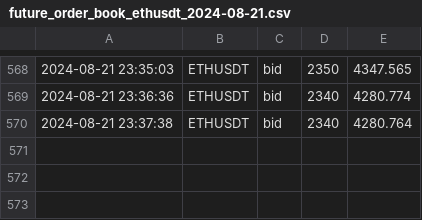
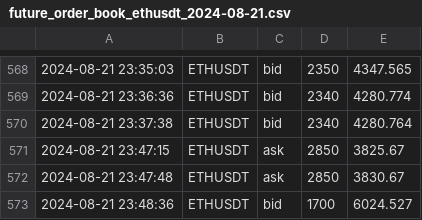
Before and after one commit to caotuanvu123/ob-btc-future, a CSV file: csv/futures/future_order_book_ethusdt_2024-08-21.csv, drawn as a sheet; only a part is shown, gaps mark what is left out.

```diff
--- a/csv/futures/future_order_book_ethusdt_2024-08-21.csv
+++ b/csv/futures/future_order_book_ethusdt_2024-08-21.csv
@@ -570 +570,4 @@
 2024-08-21 23:37:38,ETHUSDT,bid,2340,4280.764
+2024-08-21 23:47:15,ETHUSDT,ask,2850,3825.67
+2024-08-21 23:47:48,ETHUSDT,ask,2850,3830.67
+2024-08-21 23:48:36,ETHUSDT,bid,1700,6024.527
```
Also changed, not shown: csv/futures/future_order_book_btcusdt_2024-08-21.csv, csv/spots/future_order_book_btcusdt_2024-08-21.csv, 2 other files.
